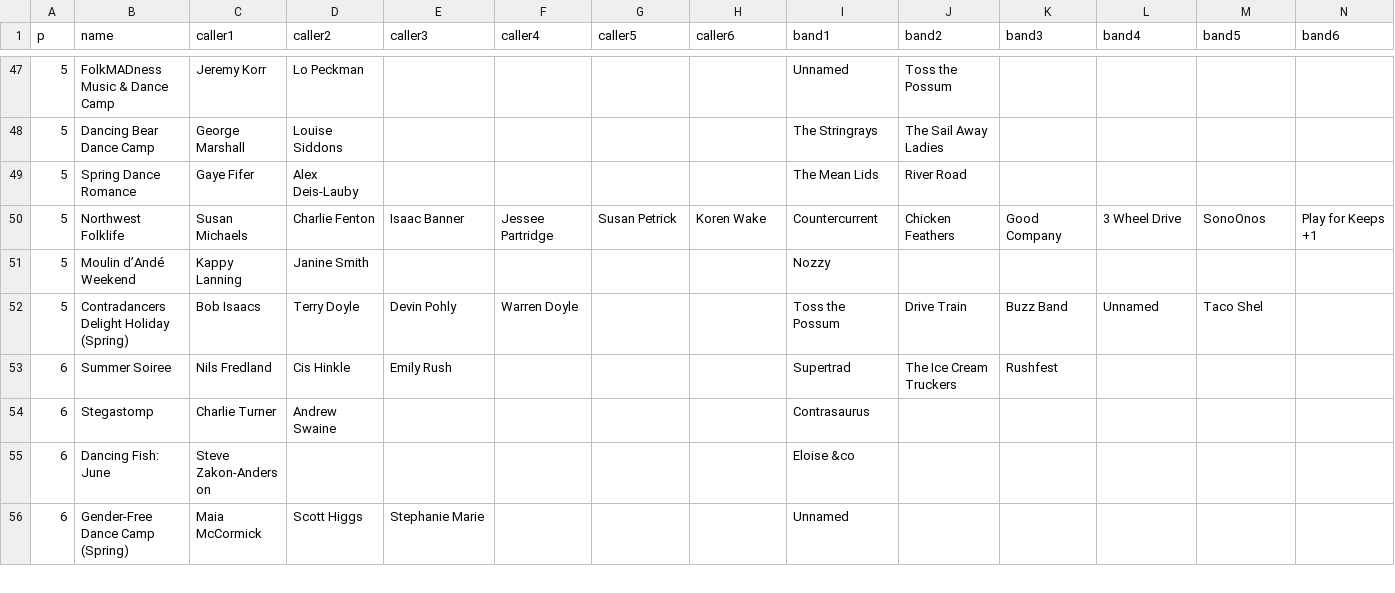
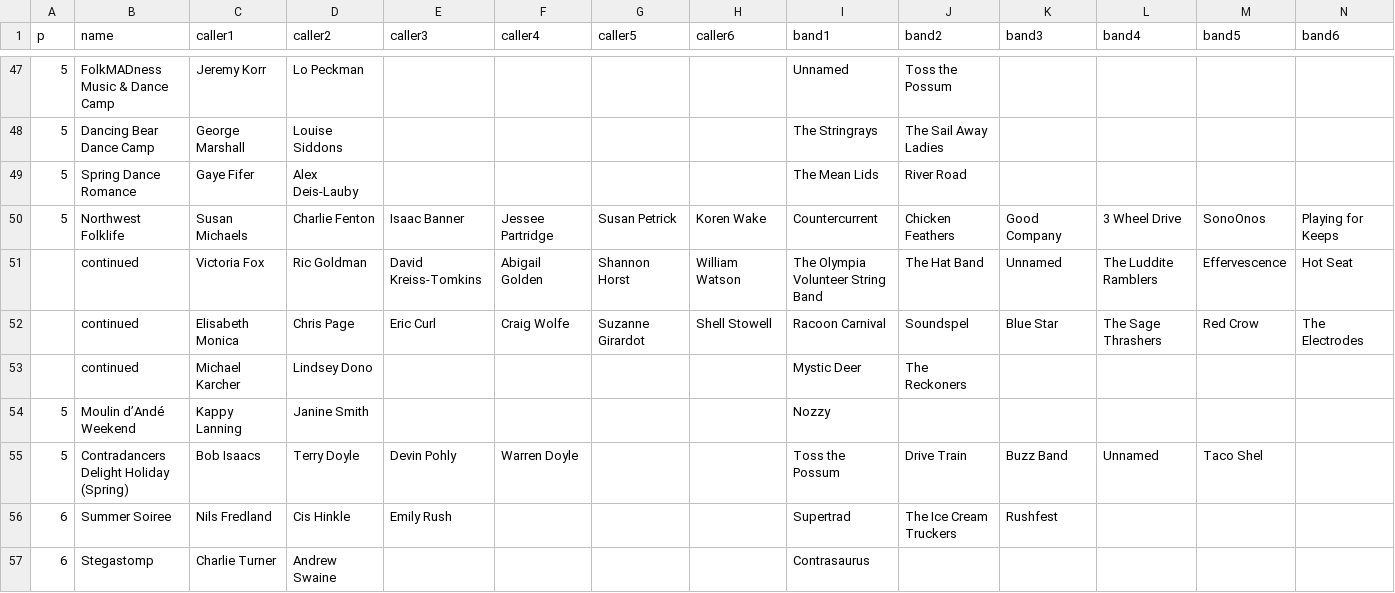
Before and after one commit to jeffkaufman/trycontra, a TSV file: events-raw-2024.tsv, drawn as a sheet; only a part is shown, gaps mark what is left out; the shorter side is filled out with more unchanged rows; rows hold the shown columns only; the diff names each change by its address in the sheet, - before the commit and + after, or states it on an @@ line.

Commit message:
nw folklife data via lindsey dono

```diff
--- a/events-raw-2024.tsv
+++ b/events-raw-2024.tsv
-N50 (band6): Play for Keeps +1
+N50 (band6): Playing for Keeps
+row 51:  | continued | Victoria Fox | Ric Goldman | David Kreiss-Tomkins | Abigail Golden | Shannon Horst | William Watson | The Olympia Volunteer String Band | The Hat Band | Unnamed | The Luddite Ramblers | Effervescence | Hot Seat
+row 52:  | continued | Elisabeth Monica | Chris Page | Eric Curl | Craig Wolfe | Suzanne Girardot | Shell Stowell | Racoon Carnival | Soundspel | Blue Star | The Sage Thrashers | Red Crow | The Electrodes
+row 53:  | continued | Michael Karcher | Lindsey Dono |  |  |  |  | Mystic Deer | The Reckoners
```
Also changed, not shown: 1 other file.
